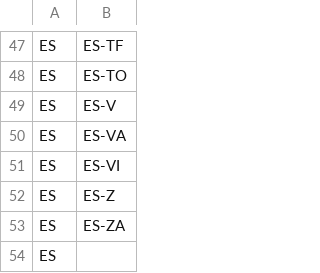
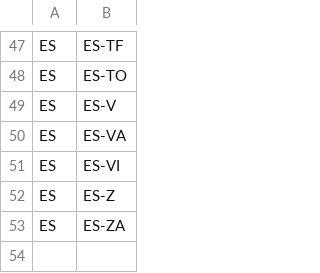
Before and after one commit to wuwanahq/wuwana2, a TSV file: Models/DataAccess/default data/location.tsv, drawn as a sheet; only a part is shown, gaps mark what is left out; the diff names each change by its address in the sheet, - before the commit and + after, or states it on an @@ line.

```diff
--- a/Models/DataAccess/default data/location.tsv
+++ b/Models/DataAccess/default data/location.tsv
-row 54: ES
```
Also changed, not shown: Models/DataAccess/default data/company.tsv, Models/DataAccess/default data/postalcode.tsv, 3 other files.
